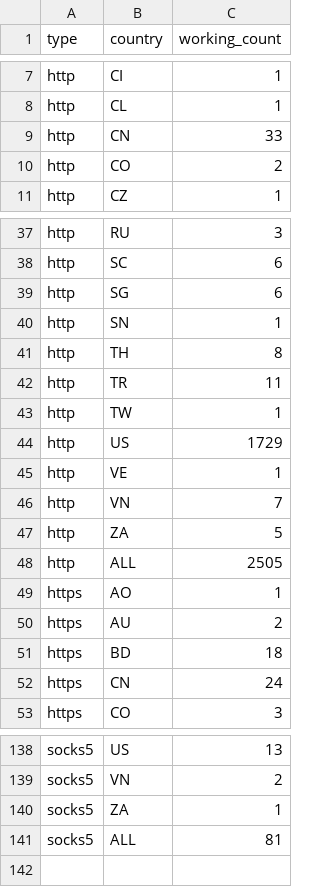
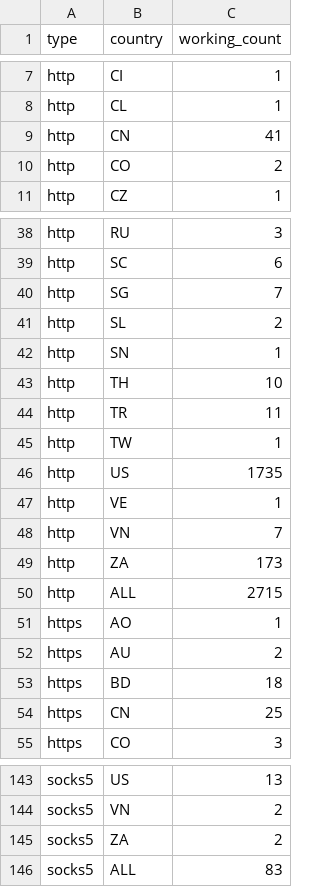
Before and after one commit to asifshaikhtsn/pc, a CSV file: stats/summary.csv, drawn as a sheet; only a part is shown, gaps mark what is left out; the diff covers the shown part only.

```diff
--- a/stats/summary.csv
+++ b/stats/summary.csv
@@ -8,3 +8,3 @@ http,CI,1
 http,CL,1
-http,CN,33
+http,CN,41
 http,CO,2
@@ -38,12 +39,13 @@ http,RU,3
 http,SC,6
-http,SG,6
+http,SG,7
+http,SL,2
 http,SN,1
-http,TH,8
+http,TH,10
 http,TR,11
 http,TW,1
-http,US,1729
+http,US,1735
 http,VE,1
 http,VN,7
-http,ZA,5
-http,ALL,2505
+http,ZA,173
+http,ALL,2715
 https,AO,1
@@ -51,3 +53,3 @@ https,AU,2
 https,BD,18
-https,CN,24
+https,CN,25
 https,CO,3
@@ -139,3 +144,3 @@ socks5,US,13
 socks5,VN,2
-socks5,ZA,1
-socks5,ALL,81
+socks5,ZA,2
+socks5,ALL,83
```
Also changed, not shown: 4 added rows and 15 edited cells elsewhere in this file, 55 other files.
